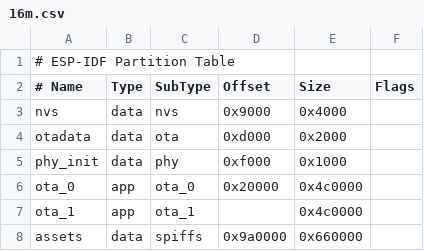
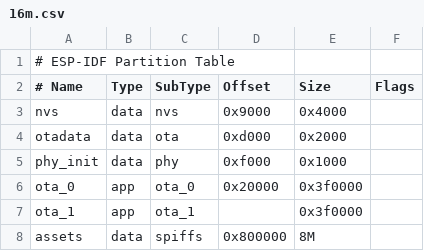
Before and after one commit to n1ur0/stackchan-hermes, a CSV file: firmware/partitions/v2/16m.csv, drawn as a sheet.

Commit message:
revert: remove gateway face tracking (head steering removed per user)
Reverts f917004. Deletes on-device frame-push tracking, Kconfig options,
partition-table changes, and esp-dl dependency. The nerv0x YuNet steering
daemon is shut down and its files removed; PR #3 closed. Head no longer
auto-moves; camera freed for take_photo.

```diff
--- a/firmware/partitions/v2/16m.csv
+++ b/firmware/partitions/v2/16m.csv
@@ -5,4 +5,4 @@ otadata,  data, ota,     0xd000,    0x2000,
 phy_init, data, phy,     0xf000,    0x1000,
-ota_0,    app,  ota_0,   0x20000,   0x4c0000,
-ota_1,    app,  ota_1,   ,          0x4c0000,
-assets,   data, spiffs,  0x9a0000,  0x660000,
+ota_0,    app,  ota_0,   0x20000,   0x3f0000,
+ota_1,    app,  ota_1,   ,          0x3f0000,
+assets,   data, spiffs,  0x800000,  8M
```
Also changed, not shown: 7 other files.
